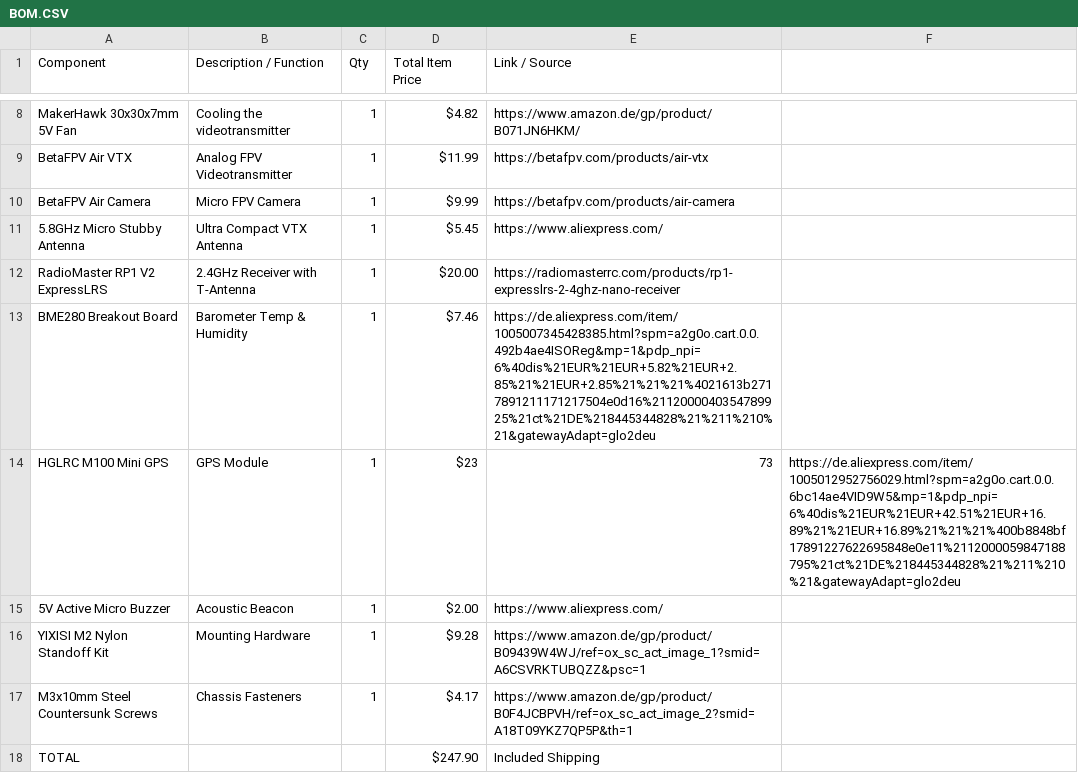
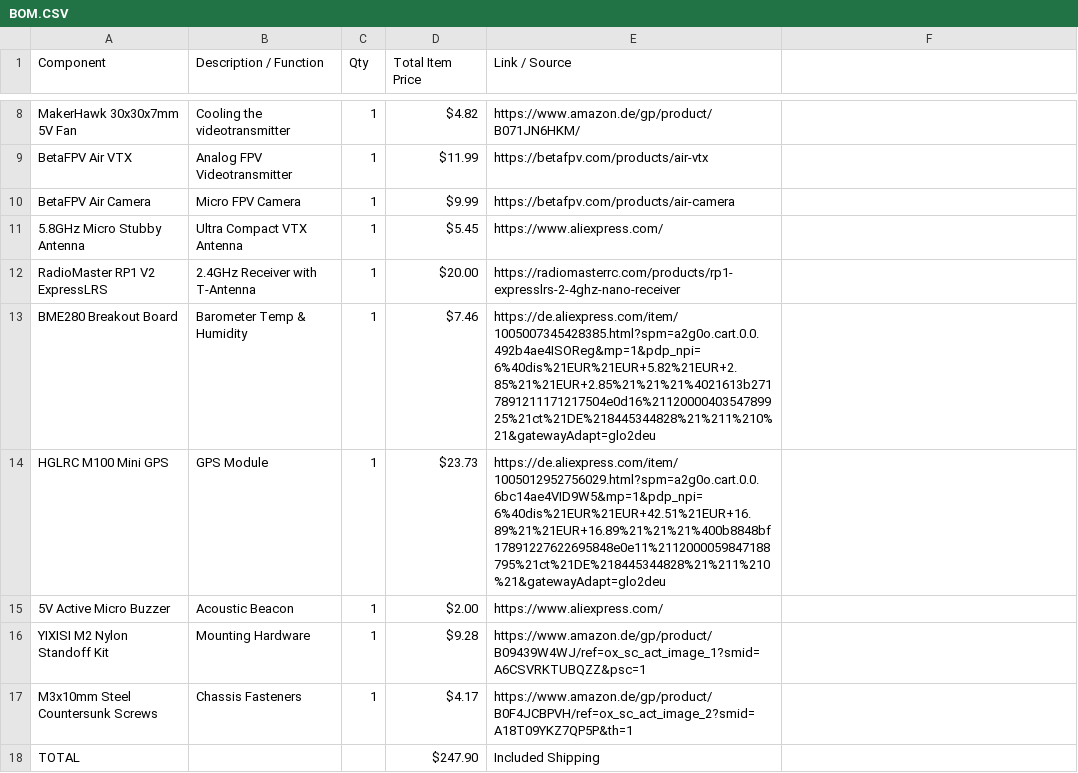
Before and after one commit to LeonOmo/Satellite-Drone-Icarus-v1, a CSV file: BOM.CSV, drawn as a sheet; only a part is shown, gaps mark what is left out.

Commit message:
Fix price formatting for HGLRC M100 Mini GPS

```diff
--- a/BOM.CSV
+++ b/BOM.CSV
@@ -13,3 +13,3 @@ RadioMaster RP1 V2 ExpressLRS,2.4GHz Receiver with T-Antenna,1,$20.00,https://ra
 BME280 Breakout Board,Barometer Temp & Humidity,1,$7.46,https://de.aliexpress.com/item/1005007345428385.html?spm=a2g0o.cart.0.0.492b4ae4ISOReg&mp=1&pdp_npi=6%40dis%21EUR%21EUR+5.82%21EUR+2.85%21%21EUR+2.85%21%21%21%4021613b2717891211171217504e0d16%2112000040354789925%21ct%21DE%218445344828%21%211%210%21&gatewayAdapt=glo2deu
-HGLRC M100 Mini GPS,GPS Module,1,$23,73,https://de.aliexpress.com/item/1005012952756029.html?spm=a2g0o.cart.0.0.6bc14ae4VID9W5&mp=1&pdp_npi=6%40dis%21EUR%21EUR+42.51%21EUR+16.89%21%21EUR+16.89%21%21%21%400b8848bf17891227622695848e0e11%2112000059847188795%21ct%21DE%218445344828%21%211%210%21&gatewayAdapt=glo2deu
+HGLRC M100 Mini GPS,GPS Module,1,$23.73,https://de.aliexpress.com/item/1005012952756029.html?spm=a2g0o.cart.0.0.6bc14ae4VID9W5&mp=1&pdp_npi=6%40dis%21EUR%21EUR+42.51%21EUR+16.89%21%21EUR+16.89%21%21%21%400b8848bf17891227622695848e0e11%2112000059847188795%21ct%21DE%218445344828%21%211%210%21&gatewayAdapt=glo2deu
 5V Active Micro Buzzer,Acoustic Beacon,1,$2.00,https://www.aliexpress.com/
```
